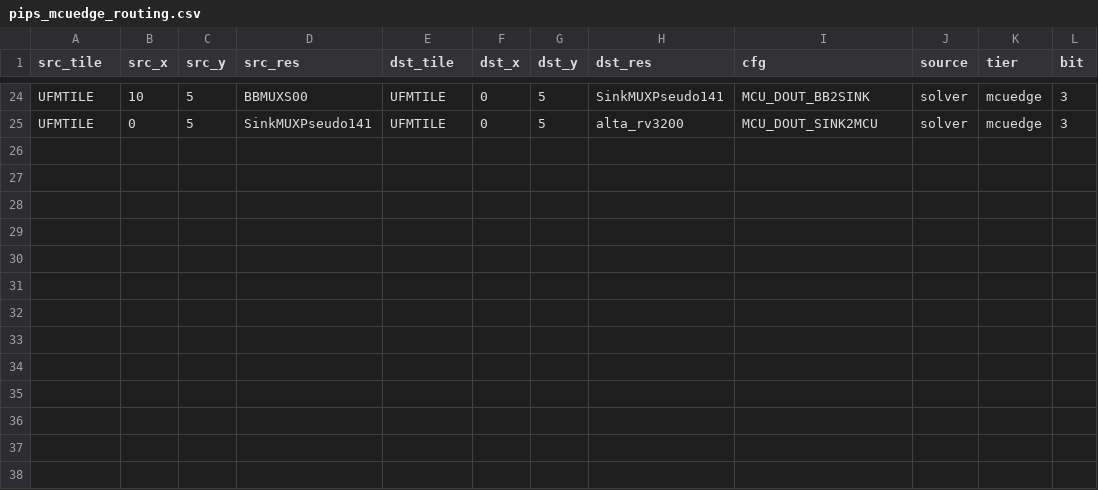
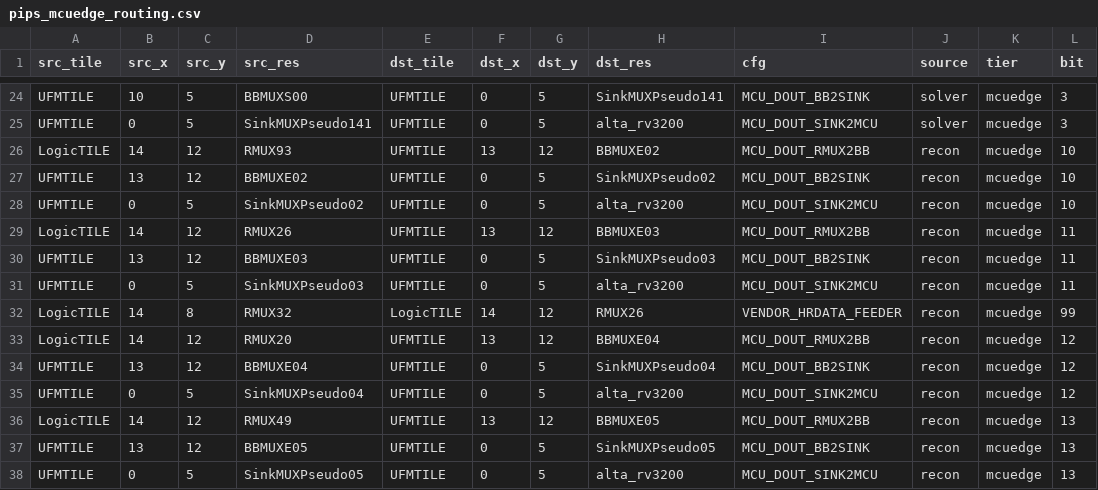
Before and after one commit to bbenchoff/AGaMEMnon, a CSV file: agamemnon/chipdb/pips_mcuedge_routing.csv, drawn as a sheet; only a part is shown, gaps mark what is left out.

```diff
--- a/agamemnon/chipdb/pips_mcuedge_routing.csv
+++ b/agamemnon/chipdb/pips_mcuedge_routing.csv
@@ -25 +25,14 @@ UFMTILE,10,5,BBMUXS00,UFMTILE,0,5,SinkMUXPseudo141,MCU_DOUT_BB2SINK,solver,mcued
 UFMTILE,0,5,SinkMUXPseudo141,UFMTILE,0,5,alta_rv3200,MCU_DOUT_SINK2MCU,solver,mcuedge,3
+LogicTILE,14,12,RMUX93,UFMTILE,13,12,BBMUXE02,MCU_DOUT_RMUX2BB,recon,mcuedge,10
+UFMTILE,13,12,BBMUXE02,UFMTILE,0,5,SinkMUXPseudo02,MCU_DOUT_BB2SINK,recon,mcuedge,10
+UFMTILE,0,5,SinkMUXPseudo02,UFMTILE,0,5,alta_rv3200,MCU_DOUT_SINK2MCU,recon,mcuedge,10
+LogicTILE,14,12,RMUX26,UFMTILE,13,12,BBMUXE03,MCU_DOUT_RMUX2BB,recon,mcuedge,11
+UFMTILE,13,12,BBMUXE03,UFMTILE,0,5,SinkMUXPseudo03,MCU_DOUT_BB2SINK,recon,mcuedge,11
+UFMTILE,0,5,SinkMUXPseudo03,UFMTILE,0,5,alta_rv3200,MCU_DOUT_SINK2MCU,recon,mcuedge,11
+LogicTILE,14,8,RMUX32,LogicTILE,14,12,RMUX26,VENDOR_HRDATA_FEEDER,recon,mcuedge,99
+LogicTILE,14,12,RMUX20,UFMTILE,13,12,BBMUXE04,MCU_DOUT_RMUX2BB,recon,mcuedge,12
+UFMTILE,13,12,BBMUXE04,UFMTILE,0,5,SinkMUXPseudo04,MCU_DOUT_BB2SINK,recon,mcuedge,12
+UFMTILE,0,5,SinkMUXPseudo04,UFMTILE,0,5,alta_rv3200,MCU_DOUT_SINK2MCU,recon,mcuedge,12
+LogicTILE,14,12,RMUX49,UFMTILE,13,12,BBMUXE05,MCU_DOUT_RMUX2BB,recon,mcuedge,13
+UFMTILE,13,12,BBMUXE05,UFMTILE,0,5,SinkMUXPseudo05,MCU_DOUT_BB2SINK,recon,mcuedge,13
+UFMTILE,0,5,SinkMUXPseudo05,UFMTILE,0,5,alta_rv3200,MCU_DOUT_SINK2MCU,recon,mcuedge,13
```
Also changed, not shown: agamemnon/chipdb/dead_edges_silicon.csv, agamemnon/chipdb/io_pads.csv, 6 other files.
